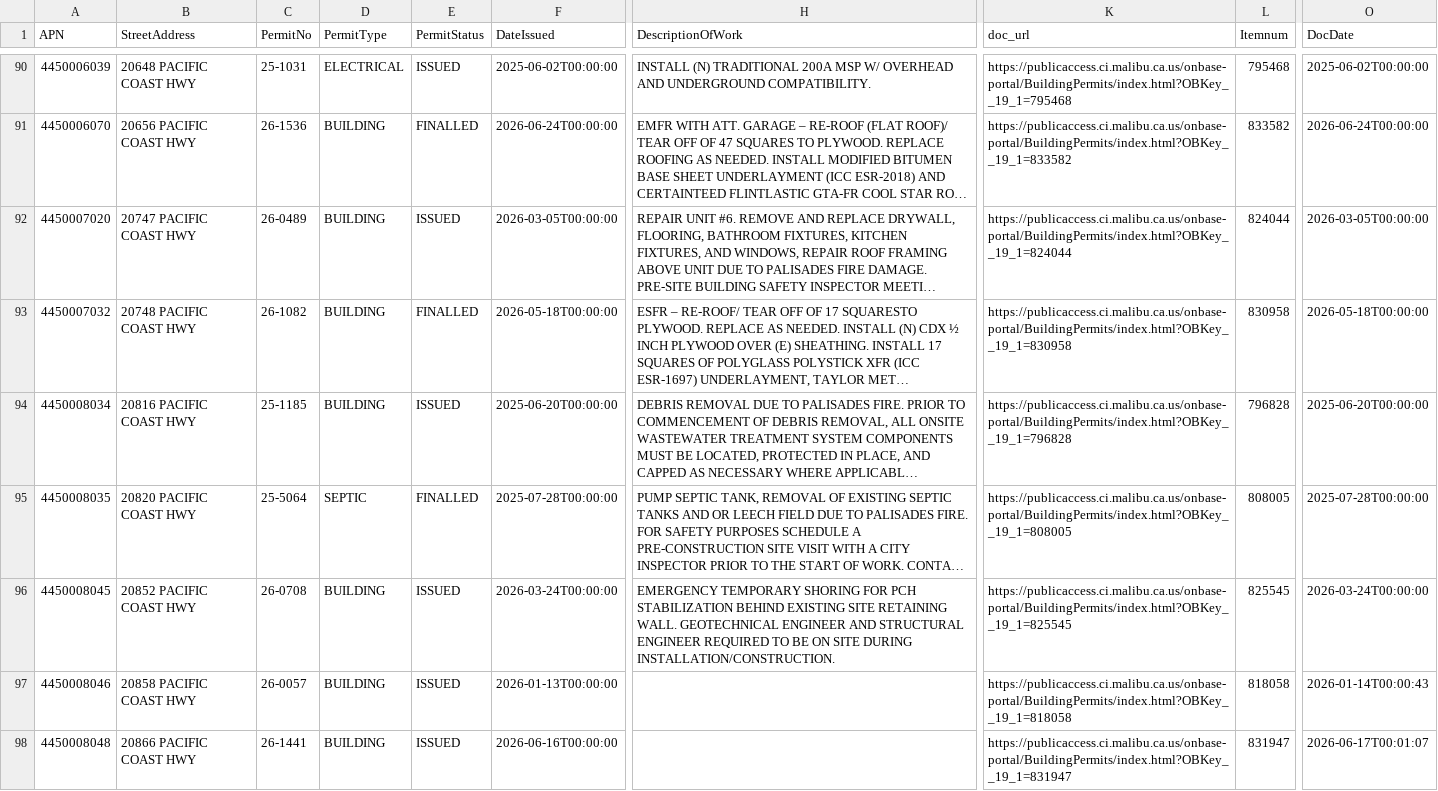
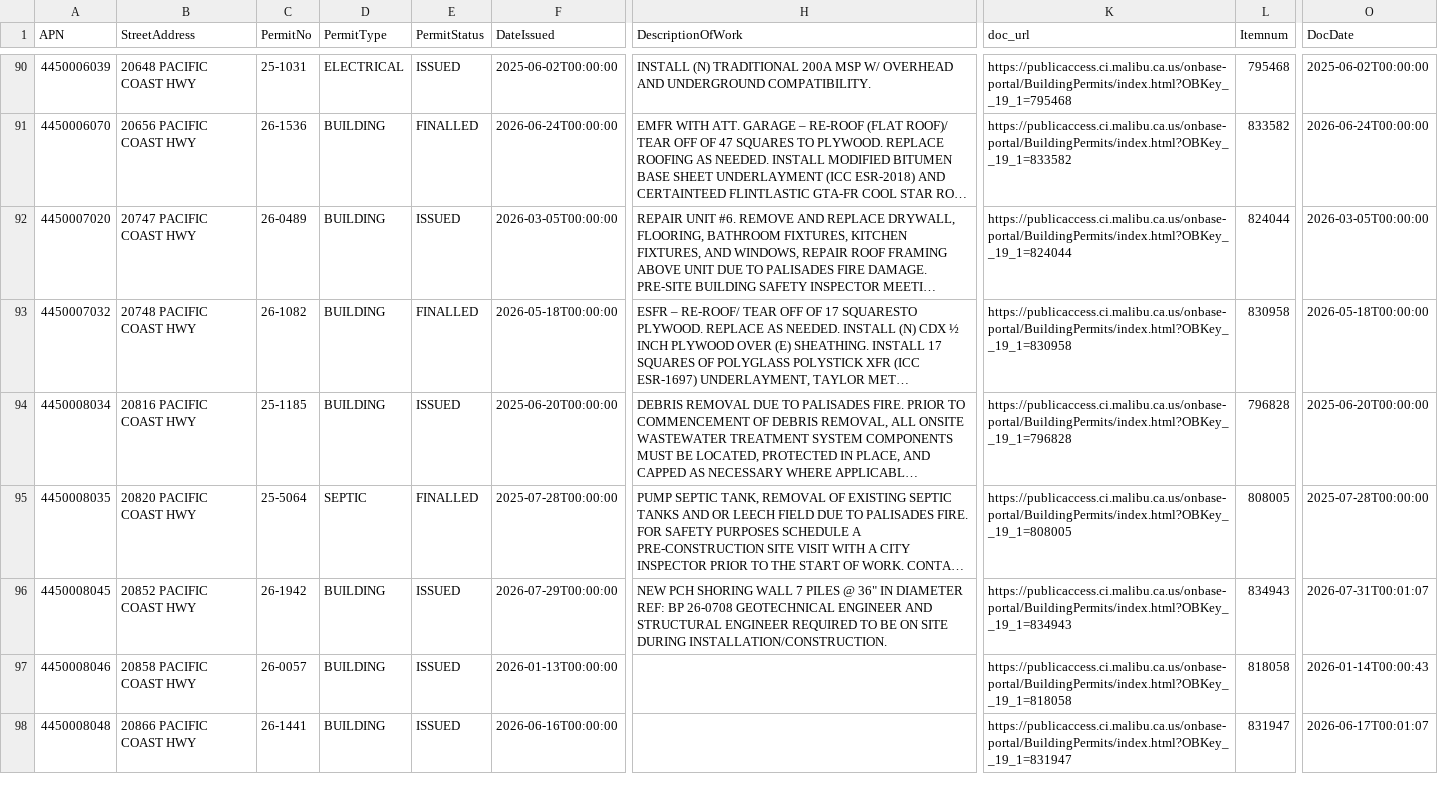
Before and after one commit to maliburebuildtaskforce/permit-tracker, a CSV file: data/palisades_permits_priority.csv, drawn as a sheet; only a part is shown, gaps mark what is left out; long unchanged cells end in …; the diff covers the shown part only; the diff names each change by its address in the sheet, - before the commit and + after, or states it on an @@ line.

```diff
--- a/data/palisades_permits_priority.csv
+++ b/data/palisades_permits_priority.csv
-C96 (PermitNo): 26-0708
+C96 (PermitNo): 26-1942
-F96 (DateIssued): 2026-03-24T00:00:00
+F96 (DateIssued): 2026-07-29T00:00:00
-H96 (DescriptionOfWork): EMERGENCY TEMPORARY SHORING FOR PCH STABILIZATION BEHIND EXISTING SITE RETAINING WALL. GEOTECHNICAL ENGINEER…
+H96 (DescriptionOfWork): NEW PCH SHORING WALL 7 PILES @ 36" IN DIAMETER REF: BP 26-0708 GEOTECHNICAL ENGINEER…
-K96 (doc_url): https://publicaccess.ci.malibu.ca.us/onbase-portal/BuildingPermits/index.html?OBKey__19_1=825545
+K96 (doc_url): https://publicaccess.ci.malibu.ca.us/onbase-portal/BuildingPermits/index.html?OBKey__19_1=834943
-L96 (Itemnum): 825545
+L96 (Itemnum): 834943
-O96 (DocDate): 2026-03-24T00:00:00
+O96 (DocDate): 2026-07-31T00:01:07
```
Also changed, not shown: 1 added row elsewhere in this file, data/palisades_permits_reports.csv.
